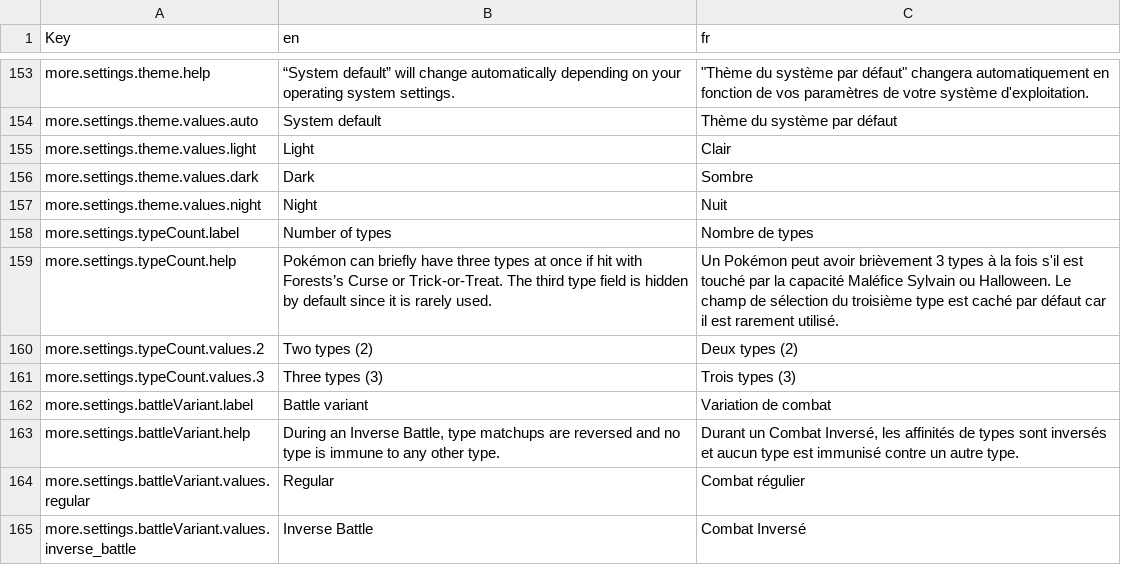
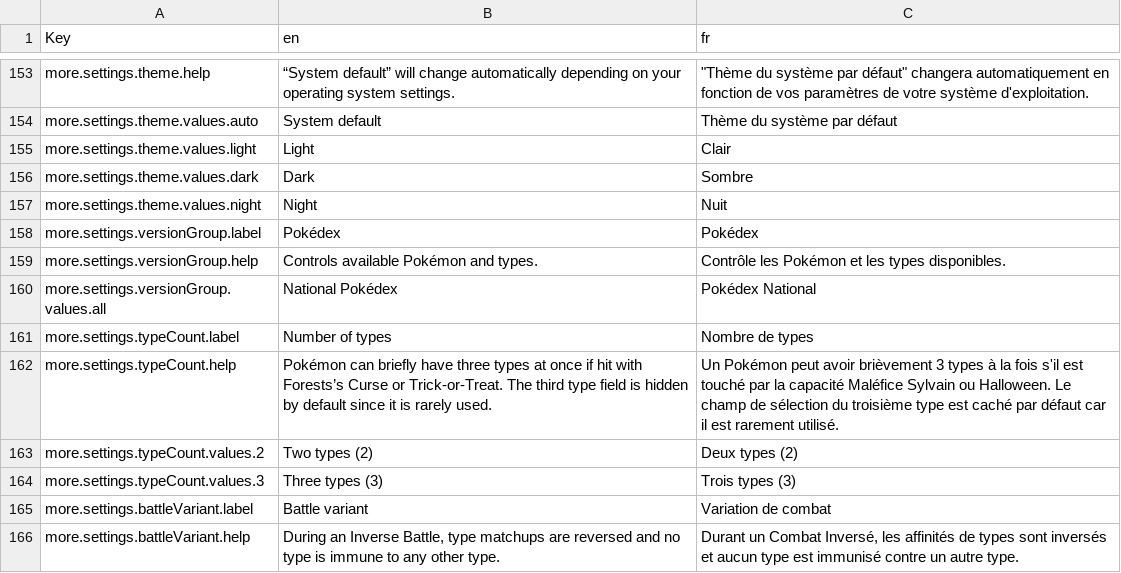
Before and after one commit to wavebeem/pkmn.help, a CSV file: public/translations/fr.csv, drawn as a sheet; only a part is shown, gaps mark what is left out; the shorter side is filled out with more unchanged rows.

```diff
--- a/public/translations/fr.csv
+++ b/public/translations/fr.csv
@@ -157,2 +157,5 @@ more.settings.theme.values.dark,Dark,Sombre
 more.settings.theme.values.night,Night,Nuit
+more.settings.versionGroup.label,Pokédex,Pokédex
+more.settings.versionGroup.help,Controls available Pokémon and types.,Contrôle les Pokémon et les types disponibles.
+more.settings.versionGroup.values.all,National Pokédex,Pokédex National
 more.settings.typeCount.label,Number of types,Nombre de types
```
Also changed, not shown: public/translations/da.csv, public/translations/de.csv, 19 other files.
